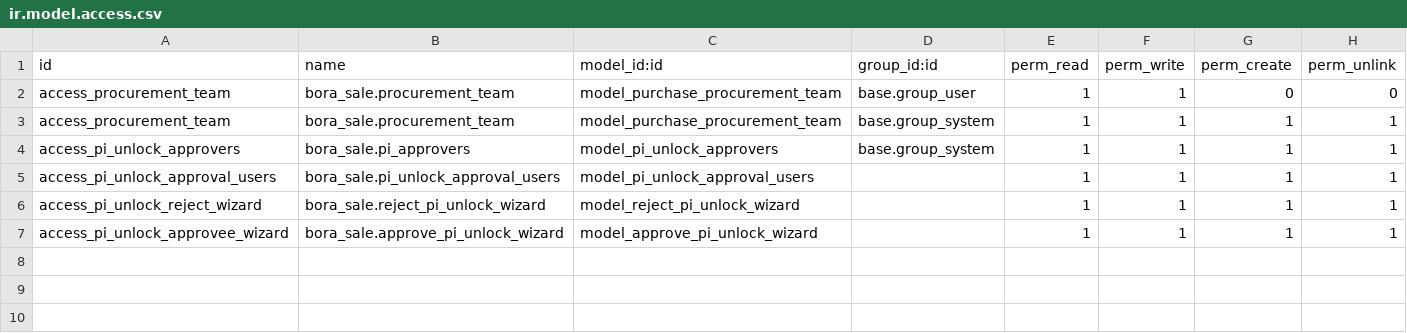
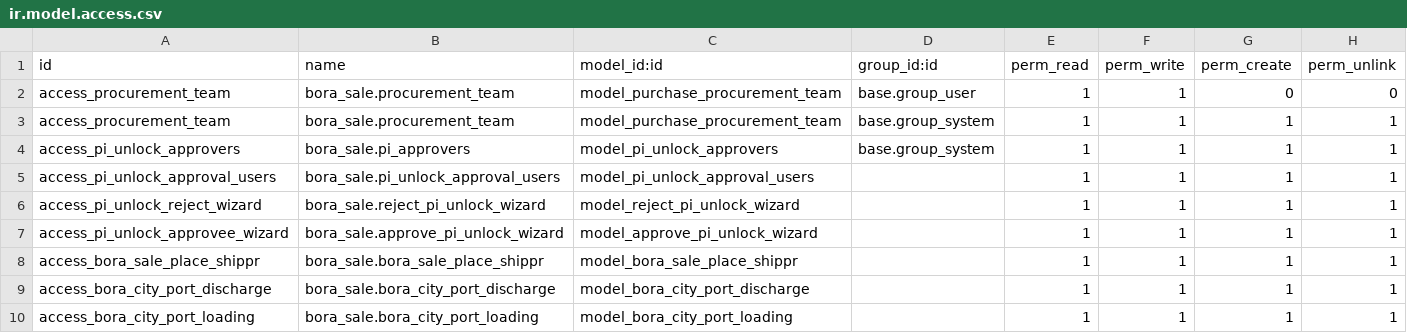
Before and after one commit to Bora-Multicorp/OdooERP, a CSV file: bora_sale/security/ir.model.access.csv, drawn as a sheet; the diff names each change by its address in the sheet, - before the commit and + after, or states it on an @@ line.

```diff
--- a/bora_sale/security/ir.model.access.csv
+++ b/bora_sale/security/ir.model.access.csv
+row 8: access_bora_sale_place_shippr | bora_sale.bora_sale_place_shippr | model_bora_sale_place_shippr |  | 1 | 1 | 1 | 1
+row 9: access_bora_city_port_discharge | bora_sale.bora_city_port_discharge | model_bora_city_port_discharge |  | 1 | 1 | 1 | 1
+row 10: access_bora_city_port_loading | bora_sale.bora_city_port_loading | model_bora_city_port_loading |  | 1 | 1 | 1 | 1
```
Also changed, not shown: 7 other files.
